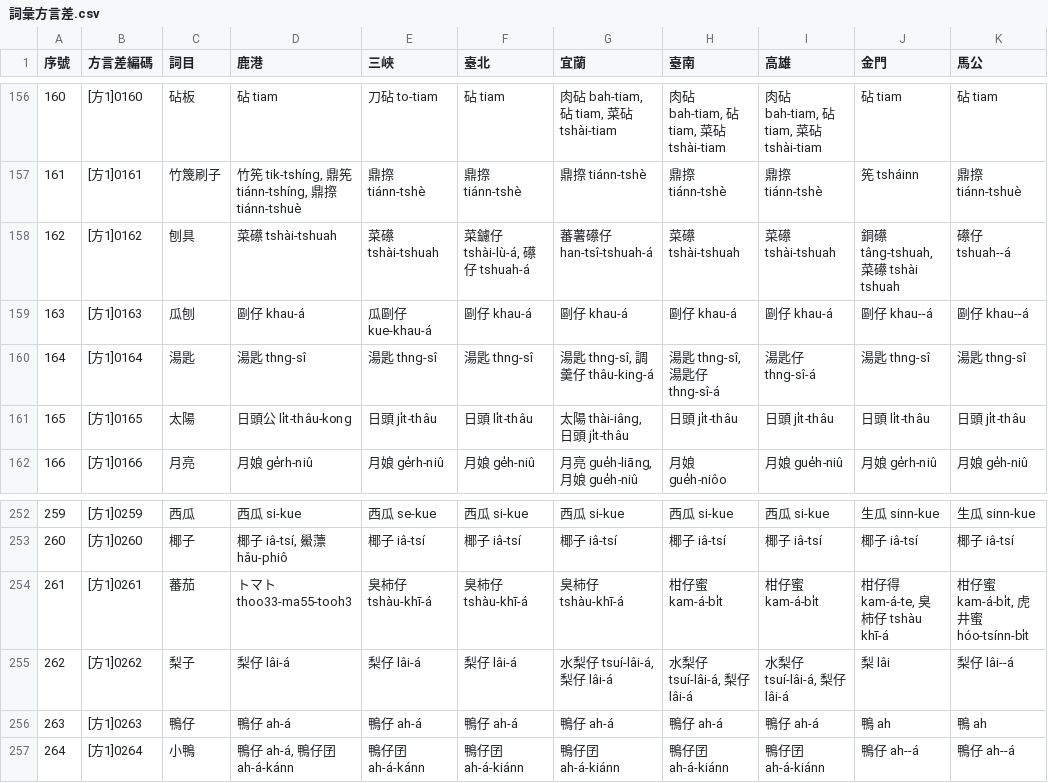
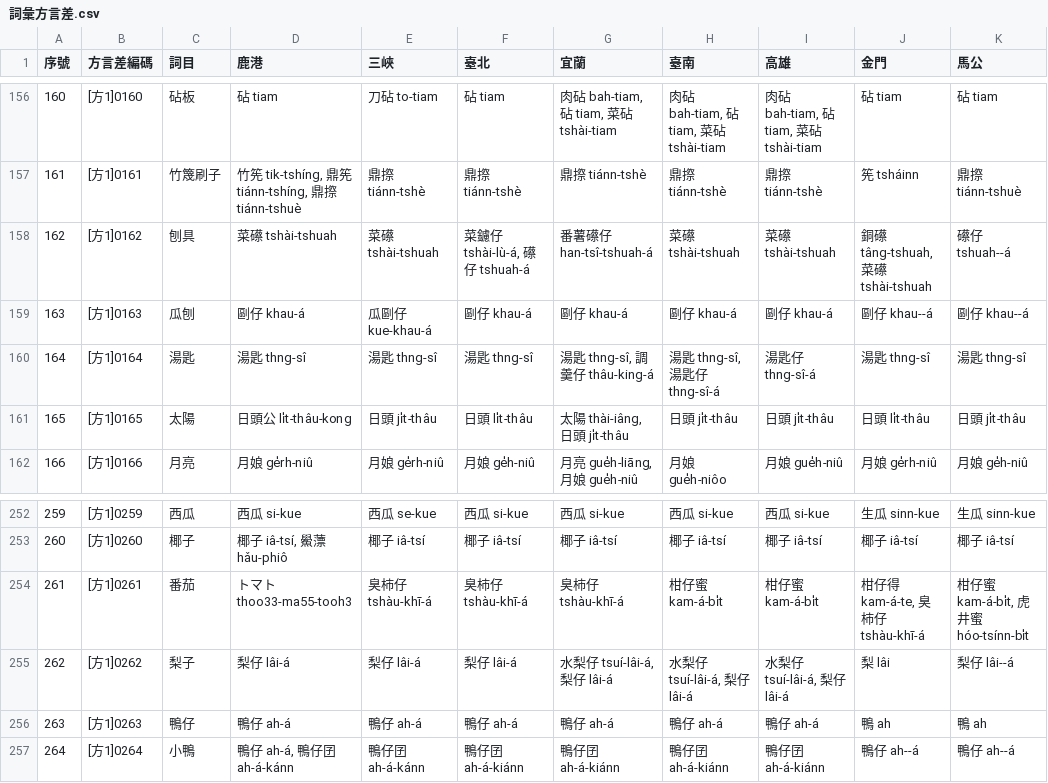
Before and after one commit to g0v/moedict-data-twblg, a CSV file: raw/詞彙方言差.csv, drawn as a sheet; only a part is shown, gaps mark what is left out; the diff names each change by its address in the sheet, - before the commit and + after, or states it on an @@ line.

```diff
--- a/raw/詞彙方言差.csv
+++ b/raw/詞彙方言差.csv
-G158 (宜蘭): 蕃薯礤仔 han-tsî-tshuah-á
+G158 (宜蘭): 番薯礤仔 han-tsî-tshuah-á
-J158 (金門): 銅礤 tâng-tshuah, 菜礤 tshài tshuah
+J158 (金門): 銅礤 tâng-tshuah, 菜礤 tshài-tshuah
-C254 (詞目): 蕃茄
+C254 (詞目): 番茄
-J254 (金門): 柑仔得 kam-á-te, 臭柿仔 tshàu khī-á
+J254 (金門): 柑仔得 kam-á-te, 臭柿仔 tshàu-khī-á
```
Also changed, not shown: raw/詞目總檔.csv, raw/近義詞對應.csv, 3 other files.
